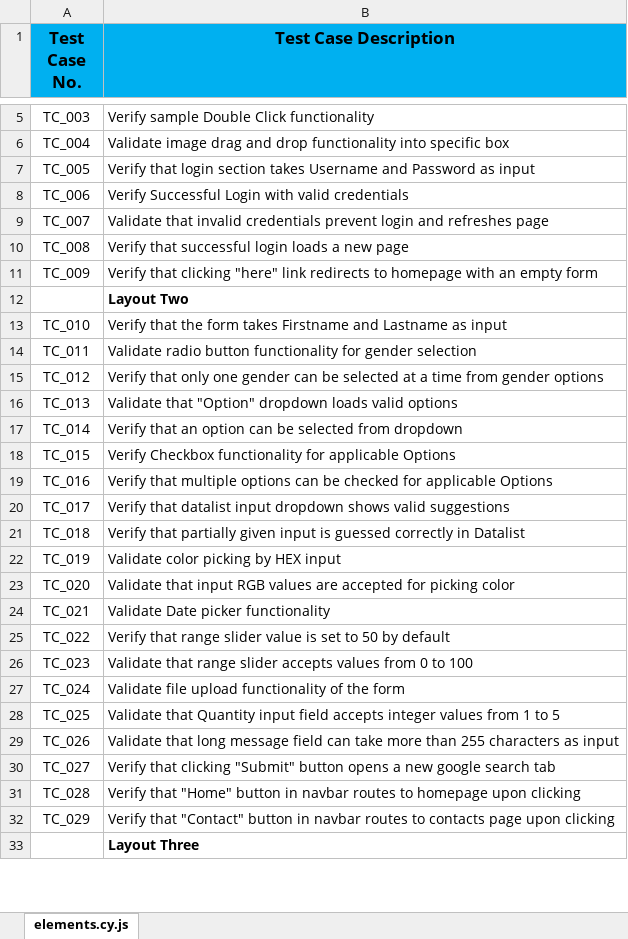
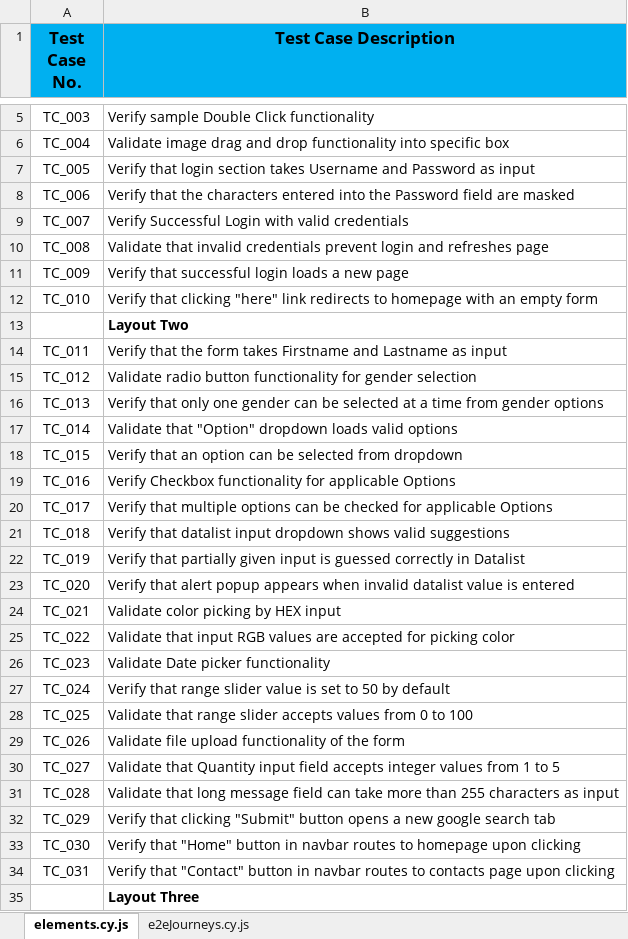
Before and after one commit to AbirBony21/TryTestingThis-Cypress-Automation, an Excel workbook: Test Case - Try Testing This.xlsx, sheet elements.cy.js, drawn as a sheet; only a part is shown, gaps mark what is left out; values as stored, in another font and other column widths than the file's, no borders; removed rows and columns are numbered as before the commit, all else as after; the diff covers the shown part only; the diff names each change by its address in the sheet, - before the commit and + after, or states it on an @@ line.

```diff
--- a/Test Case - Try Testing This.xlsx (sheet elements.cy.js)
+++ b/Test Case - Try Testing This.xlsx (sheet elements.cy.js)
+sheet tab: e2eJourneys.cy.js
-B8 (Test Case Description): Verify Successful Login with valid credentials
+B8 (Test Case Description): Verify that the characters entered into the Password field are masked
-B9 (Test Case Description): Validate that invalid credentials prevent login and refreshes page
+B9 (Test Case Description): Verify Successful Login with valid credentials
-B10 (Test Case Description): Verify that successful login loads a new page
+B10 (Test Case Description): Validate that invalid credentials prevent login and refreshes page
-B11 (Test Case Description): Verify that clicking "here" link redirects to homepage with an empty form
+B11 (Test Case Description): Verify that successful login loads a new page
+row 12: TC_010 | Verify that clicking "here" link redirects to homepage with an empty form
-row 13: TC_010 | Verify that the form takes Firstname and Lastname as input
-B14 (Test Case Description): Validate radio button functionality for gender selection
+B14 (Test Case Description): Verify that the form takes Firstname and Lastname as input
-B15 (Test Case Description): Verify that only one gender can be selected at a time from gender options
+B15 (Test Case Description): Validate radio button functionality for gender selection
-B16 (Test Case Description): Validate that "Option" dropdown loads valid options
+B16 (Test Case Description): Verify that only one gender can be selected at a time from gender options
-B17 (Test Case Description): Verify that an option can be selected from dropdown
+B17 (Test Case Description): Validate that "Option" dropdown loads valid options
-B18 (Test Case Description): Verify Checkbox functionality for applicable Options
+B18 (Test Case Description): Verify that an option can be selected from dropdown
-B19 (Test Case Description): Verify that multiple options can be checked for applicable…
+B19 (Test Case Description): Verify Checkbox functionality for applicable…
-B20 (Test Case Description): Verify that datalist input dropdown shows valid suggestions
+B20 (Test Case Description): Verify that multiple options can be checked for applicable Options
-B21 (Test Case Description): Verify that partially given input is guessed correctly in Datalist
+B21 (Test Case Description): Verify that datalist input dropdown shows valid suggestions
-B22 (Test Case Description): Validate color picking by HEX input
+B22 (Test Case Description): Verify that partially given input is guessed correctly in Datalist
-B23 (Test Case Description): Validate that input RGB values are accepted for picking color
+B23 (Test Case Description): Verify that alert popup appears when invalid datalist value is entered
-B24 (Test Case Description): Validate Date picker functionality
+B24 (Test Case Description): Validate color picking by HEX input
-B25 (Test Case Description): Verify that range slider value is set to 50 by default
+B25 (Test Case Description): Validate that input RGB values are accepted for picking color
-B26 (Test Case Description): Validate that range slider accepts values from 0 to 100
+B26 (Test Case Description): Validate Date picker functionality
-B27 (Test Case Description): Validate file upload functionality of the form
+B27 (Test Case Description): Verify that range slider value is set to 50 by default
-B28 (Test Case Description): Validate that Quantity input field accepts integer values from 1 to 5
+B28 (Test Case Description): Validate that range slider accepts values from 0 to 100
-B29 (Test Case Description): Validate that long message field can take more than 255 characters as input
+B29 (Test Case Description): Validate file upload functionality of the form
-B30 (Test Case Description): Verify that clicking "Submit" button opens a new google search tab
+B30 (Test Case Description): Validate that Quantity input field accepts integer values from 1 to 5
-B31 (Test Case Description): Verify that "Home" button in navbar routes to homepage upon clicking
+B31 (Test Case Description): Validate that long message field can take more than 255 characters as input
-B32 (Test Case Description): Verify that "Contact" button in navbar routes to contacts page upon clicking
+B32 (Test Case Description): Verify that clicking "Submit" button opens a new google search tab
+row 33: TC_030 | Verify that "Home" button in navbar routes to homepage upon clicking
+row 34: TC_031 | Verify that "Contact" button in navbar routes to contacts page upon clicking
```
Also changed, not shown: 2 added rows, 2 removed rows and 5 edited cells elsewhere in this sheet, 5 other files.
